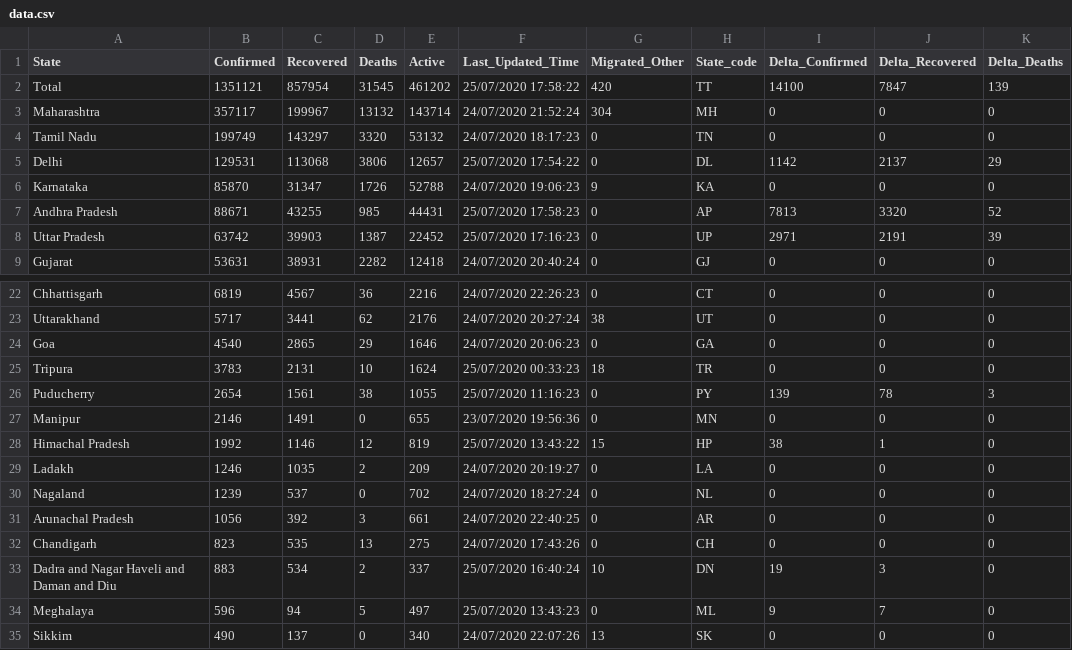
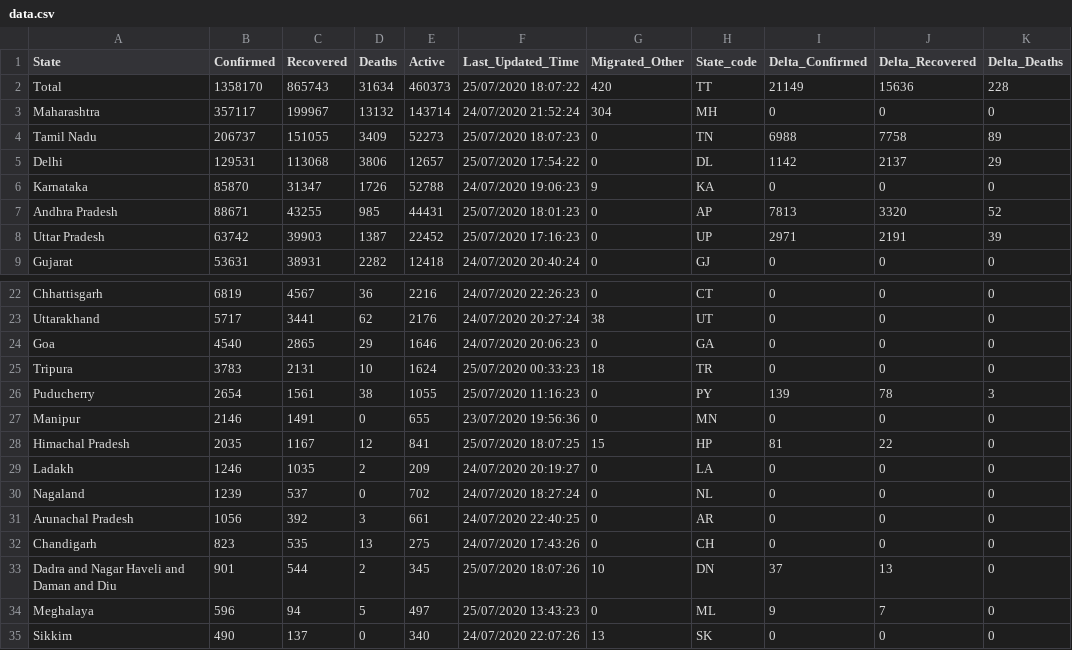
Before and after one commit to KeshariPiyush24/COVID-19-Outbreak-India, a CSV file: data.csv, drawn as a sheet; only a part is shown, gaps mark what is left out; the diff names each change by its address in the sheet, - before the commit and + after, or states it on an @@ line.

```diff
--- a/data.csv
+++ b/data.csv
-B2 (Confirmed): 1351121
+B2 (Confirmed): 1358170
-C2 (Recovered): 857954
+C2 (Recovered): 865743
-D2 (Deaths): 31545
+D2 (Deaths): 31634
-E2 (Active): 461202
+E2 (Active): 460373
-F2 (Last_Updated_Time): 25/07/2020 17:58:22
+F2 (Last_Updated_Time): 25/07/2020 18:07:22
-I2 (Delta_Confirmed): 14100
+I2 (Delta_Confirmed): 21149
-J2 (Delta_Recovered): 7847
+J2 (Delta_Recovered): 15636
-K2 (Delta_Deaths): 139
+K2 (Delta_Deaths): 228
-B4 (Confirmed): 199749
+B4 (Confirmed): 206737
-C4 (Recovered): 143297
+C4 (Recovered): 151055
-D4 (Deaths): 3320
+D4 (Deaths): 3409
-E4 (Active): 53132
+E4 (Active): 52273
-F4 (Last_Updated_Time): 24/07/2020 18:17:23
+F4 (Last_Updated_Time): 25/07/2020 18:07:23
-I4 (Delta_Confirmed): 0
+I4 (Delta_Confirmed): 6988
-J4 (Delta_Recovered): 0
+J4 (Delta_Recovered): 7758
-K4 (Delta_Deaths): 0
+K4 (Delta_Deaths): 89
-F7 (Last_Updated_Time): 25/07/2020 17:58:23
+F7 (Last_Updated_Time): 25/07/2020 18:01:23
-B28 (Confirmed): 1992
+B28 (Confirmed): 2035
-C28 (Recovered): 1146
+C28 (Recovered): 1167
-E28 (Active): 819
+E28 (Active): 841
-F28 (Last_Updated_Time): 25/07/2020 13:43:22
+F28 (Last_Updated_Time): 25/07/2020 18:07:25
-I28 (Delta_Confirmed): 38
+I28 (Delta_Confirmed): 81
-J28 (Delta_Recovered): 1
+J28 (Delta_Recovered): 22
-B33 (Confirmed): 883
+B33 (Confirmed): 901
-C33 (Recovered): 534
+C33 (Recovered): 544
-E33 (Active): 337
+E33 (Active): 345
-F33 (Last_Updated_Time): 25/07/2020 16:40:24
+F33 (Last_Updated_Time): 25/07/2020 18:07:26
-I33 (Delta_Confirmed): 19
+I33 (Delta_Confirmed): 37
-J33 (Delta_Recovered): 3
+J33 (Delta_Recovered): 13
```
Also changed, not shown: 2 other files.
